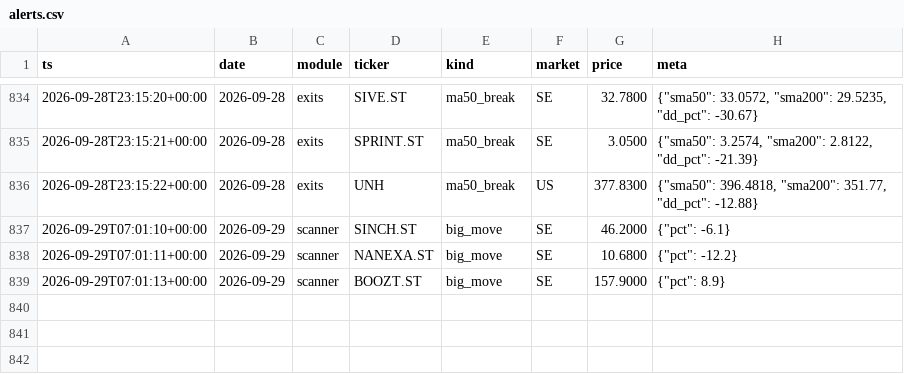
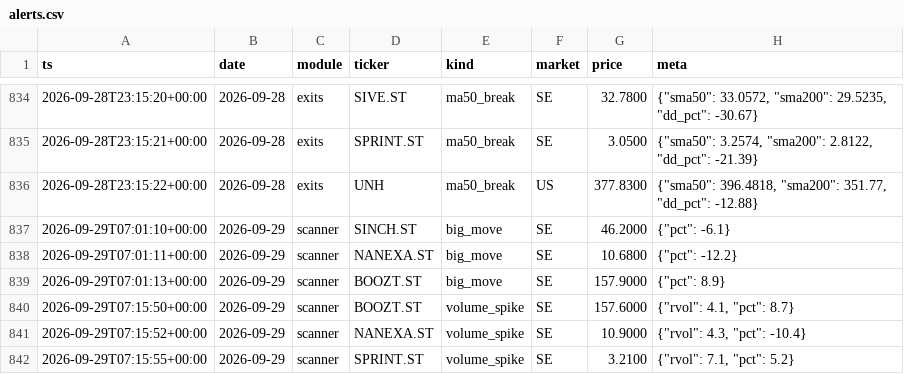
Before and after one commit to Q-stocks/borsvakt, a CSV file: log/alerts.csv, drawn as a sheet; only a part is shown, gaps mark what is left out; the diff names each change by its address in the sheet, - before the commit and + after, or states it on an @@ line.

```diff
--- a/log/alerts.csv
+++ b/log/alerts.csv
+row 840: 2026-09-29T07:15:50+00:00 | 2026-09-29 | scanner | BOOZT.ST | volume_spike | SE | 157.6000 | {"rvol": 4.1, "pct": 8.7}
+row 841: 2026-09-29T07:15:52+00:00 | 2026-09-29 | scanner | NANEXA.ST | volume_spike | SE | 10.9000 | {"rvol": 4.3, "pct": -10.4}
+row 842: 2026-09-29T07:15:55+00:00 | 2026-09-29 | scanner | SPRINT.ST | volume_spike | SE | 3.2100 | {"rvol": 7.1, "pct": 5.2}
```
Also changed, not shown: 1 other file.
